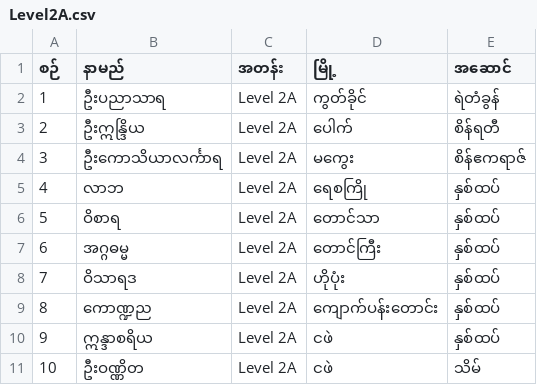
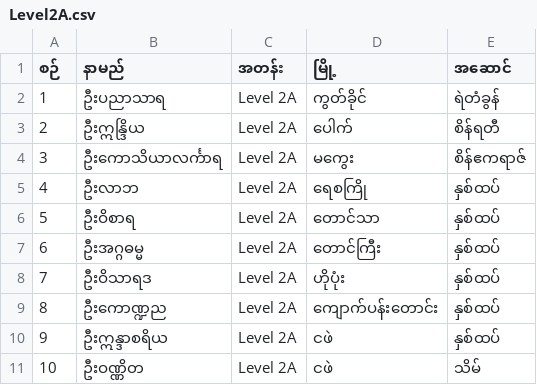
Before and after one commit to kosoe789/KSW, a CSV file: 2023/Level2A.csv, drawn as a sheet.

```diff
--- a/2023/Level2A.csv
+++ b/2023/Level2A.csv
@@ -4,8 +4,8 @@
 3,ဦးကောသိယာလင်္ကာရ,Level 2A,မကွေး,စိန်ဧကရာဇ်
-4,လာဘ,Level 2A,ရေစကြို,နှစ်ထပ်
-5,ဝိစာရ,Level 2A,တောင်သာ,နှစ်ထပ်
-6,အဂ္ဂဓမ္မ,Level 2A,တောင်ကြီး,နှစ်ထပ်
-7,ဝိသာရဒ,Level 2A,ဟိုပုံး,နှစ်ထပ်
-8,ကောဏ္ဍည,Level 2A,ကျောက်ပန်းတောင်း,နှစ်ထပ်
-9,ဣန္ဒာစရိယ,Level 2A,ငဖဲ,နှစ်ထပ်
+4,ဦးလာဘ,Level 2A,ရေစကြို,နှစ်ထပ်
+5,ဦးဝိစာရ,Level 2A,တောင်သာ,နှစ်ထပ်
+6,ဦးအဂ္ဂဓမ္မ,Level 2A,တောင်ကြီး,နှစ်ထပ်
+7,ဦးဝိသာရဒ,Level 2A,ဟိုပုံး,နှစ်ထပ်
+8,ဦးကောဏ္ဍည,Level 2A,ကျောက်ပန်းတောင်း,နှစ်ထပ်
+9,ဦးဣန္ဒာစရိယ,Level 2A,ငဖဲ,နှစ်ထပ်
 10,ဦးဝဏ္ဏိတ,Level 2A,ငဖဲ,သိမ်
```
Also changed, not shown: 2023/Level2B.csv, 3 other files.
